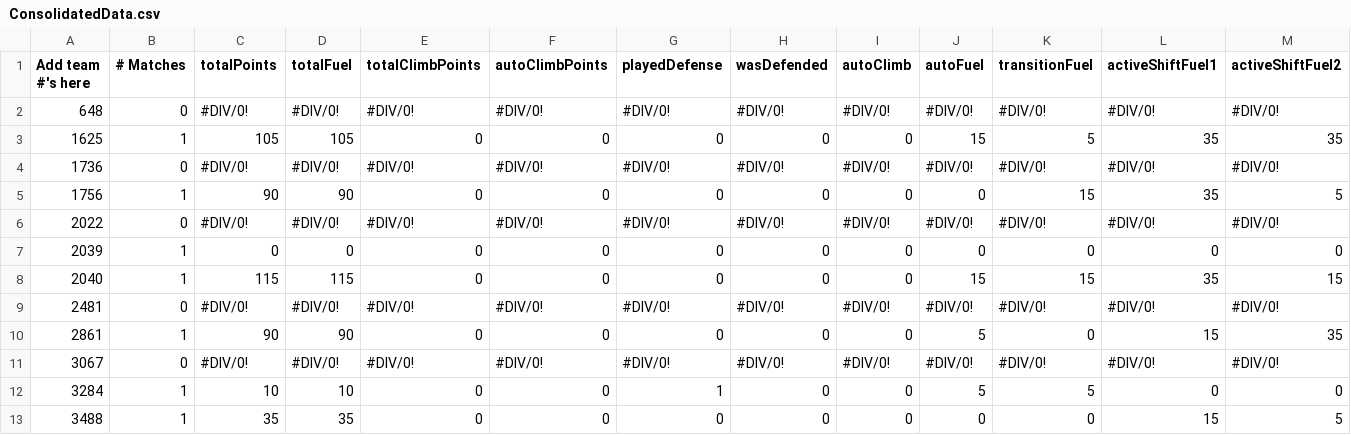
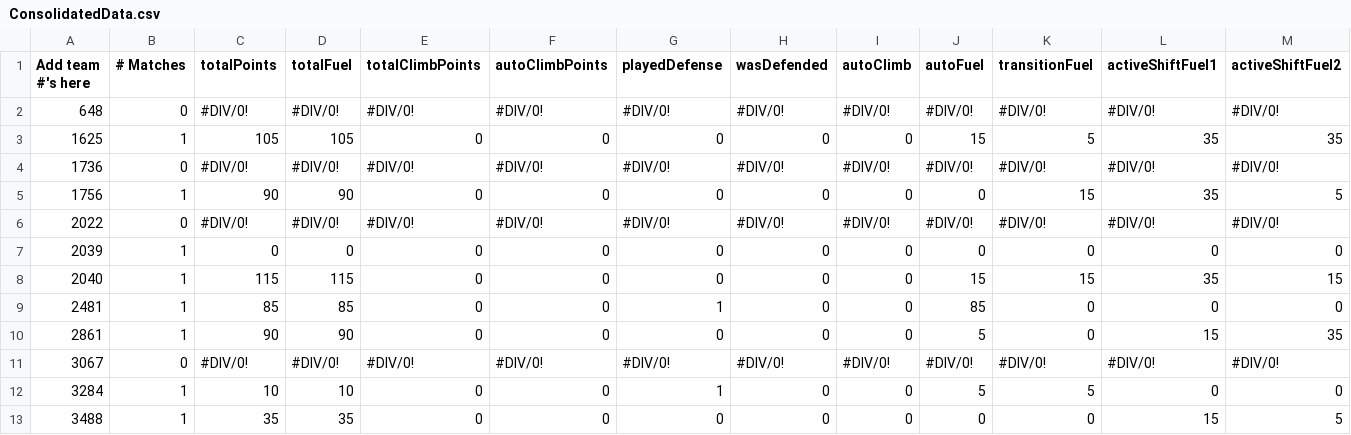
Before and after one commit to btmartin/btmartin.github.io, a CSV file: Scouting/ConsolidatedData.csv, drawn as a sheet; only a part is shown; the diff covers the shown part only; the diff names each change by its address in the sheet, - before the commit and + after, or states it on an @@ line.

```diff
--- a/Scouting/ConsolidatedData.csv
+++ b/Scouting/ConsolidatedData.csv
-B9 (# Matches): 0
+B9 (# Matches): 1
-C9 (totalPoints): #DIV/0!
+C9 (totalPoints): 85
-D9 (totalFuel): #DIV/0!
+D9 (totalFuel): 85
-E9 (totalClimbPoints): #DIV/0!
+E9 (totalClimbPoints): 0
-F9 (autoClimbPoints): #DIV/0!
+F9 (autoClimbPoints): 0
-G9 (playedDefense): #DIV/0!
+G9 (playedDefense): 1
-H9 (wasDefended): #DIV/0!
+H9 (wasDefended): 0
-I9 (autoClimb): #DIV/0!
+I9 (autoClimb): 0
-J9 (autoFuel): #DIV/0!
+J9 (autoFuel): 85
-K9 (transitionFuel): #DIV/0!
+K9 (transitionFuel): 0
-L9 (activeShiftFuel1): #DIV/0!
+L9 (activeShiftFuel1): 0
-M9 (activeShiftFuel2): #DIV/0!
+M9 (activeShiftFuel2): 0
```
Also changed, not shown: 6 edited cells elsewhere in this file, Scouting/ScoutingData.csv.
